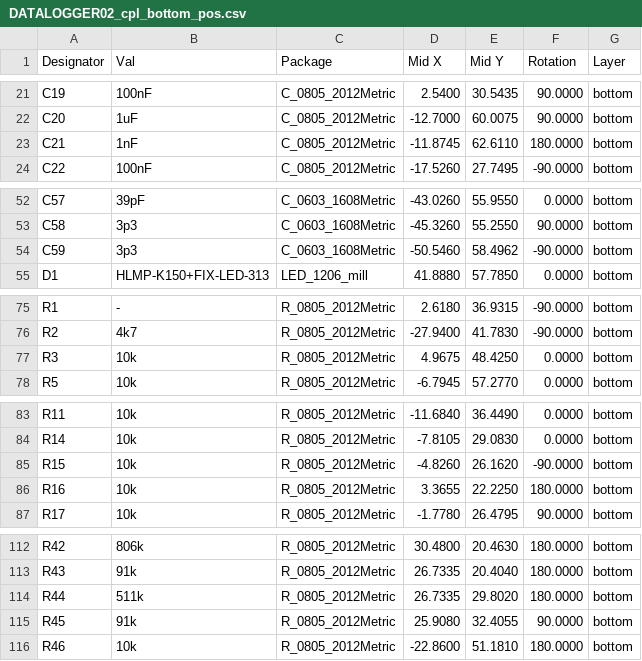
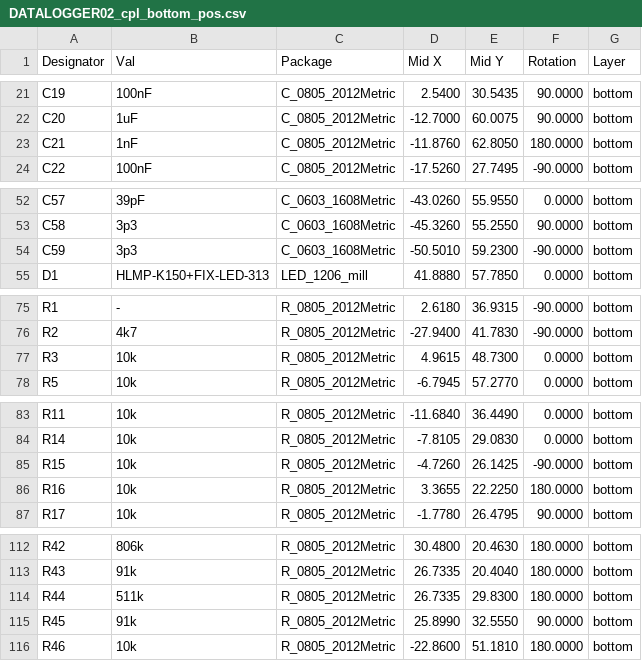
Before and after one commit to mlab-modules/DATALOGGER02, a CSV file: hw/cam_profi/assembly/gerbers/PnP/DATALOGGER02_cpl_bottom_pos.csv, drawn as a sheet; only a part is shown, gaps mark what is left out; the diff covers the shown part only.

```diff
--- a/hw/cam_profi/assembly/gerbers/PnP/DATALOGGER02_cpl_bottom_pos.csv
+++ b/hw/cam_profi/assembly/gerbers/PnP/DATALOGGER02_cpl_bottom_pos.csv
@@ -22,3 +22,3 @@ Designator,Val,Package,Mid X,Mid Y,Rotation,Layer
 "C20","1uF","C_0805_2012Metric",-12.7000,60.0075,90.0000,bottom
-"C21","1nF","C_0805_2012Metric",-11.8745,62.6110,180.0000,bottom
+"C21","1nF","C_0805_2012Metric",-11.8760,62.8050,180.0000,bottom
 "C22","100nF","C_0805_2012Metric",-17.5260,27.7495,-90.0000,bottom
@@ -53,3 +53,3 @@ Designator,Val,Package,Mid X,Mid Y,Rotation,Layer
 "C58","3p3","C_0603_1608Metric",-45.3260,55.2550,90.0000,bottom
-"C59","3p3","C_0603_1608Metric",-50.5460,58.4962,-90.0000,bottom
+"C59","3p3","C_0603_1608Metric",-50.5010,59.2300,-90.0000,bottom
 "D1","HLMP-K150+FIX-LED-313","LED_1206_mill",41.8880,57.7850,0.0000,bottom
@@ -76,3 +76,3 @@ Designator,Val,Package,Mid X,Mid Y,Rotation,Layer
 "R2","4k7","R_0805_2012Metric",-27.9400,41.7830,-90.0000,bottom
-"R3","10k","R_0805_2012Metric",4.9675,48.4250,0.0000,bottom
+"R3","10k","R_0805_2012Metric",4.9615,48.7300,0.0000,bottom
 "R5","10k","R_0805_2012Metric",-6.7945,57.2770,0.0000,bottom
@@ -84,3 +84,3 @@ Designator,Val,Package,Mid X,Mid Y,Rotation,Layer
 "R14","10k","R_0805_2012Metric",-7.8105,29.0830,0.0000,bottom
-"R15","10k","R_0805_2012Metric",-4.8260,26.1620,-90.0000,bottom
+"R15","10k","R_0805_2012Metric",-4.7260,26.1425,-90.0000,bottom
 "R16","10k","R_0805_2012Metric",3.3655,22.2250,180.0000,bottom
@@ -113,4 +113,4 @@ Designator,Val,Package,Mid X,Mid Y,Rotation,Layer
 "R43","91k","R_0805_2012Metric",26.7335,20.4040,180.0000,bottom
-"R44","511k","R_0805_2012Metric",26.7335,29.8020,180.0000,bottom
-"R45","91k","R_0805_2012Metric",25.9080,32.4055,90.0000,bottom
+"R44","511k","R_0805_2012Metric",26.7335,29.8300,180.0000,bottom
+"R45","91k","R_0805_2012Metric",25.8990,32.5550,90.0000,bottom
 "R46","10k","R_0805_2012Metric",-22.8600,51.1810,180.0000,bottom
```
Also changed, not shown: 18 edited cells elsewhere in this file, hw/cam_profi/assembly/DATALOGGER02-bom.csv, hw/cam_profi/assembly/DATALOGGER02-bom_nogroup.csv, 54 other files.
